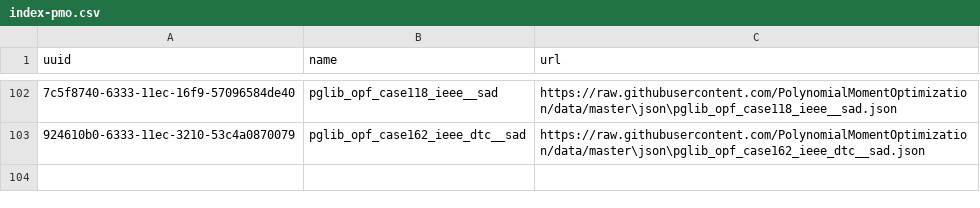
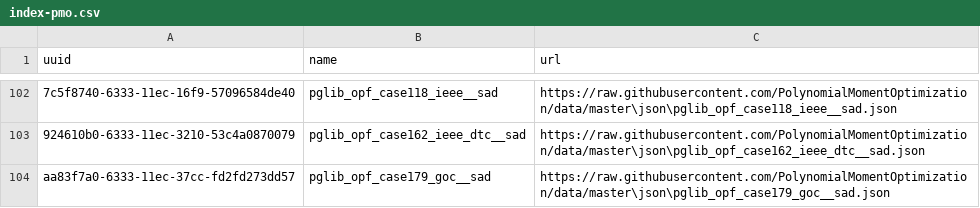
Before and after one commit to PolynomialMomentOptimization/data, a CSV file: registries/index-pmo.csv, drawn as a sheet; only a part is shown, gaps mark what is left out; the diff names each change by its address in the sheet, - before the commit and + after, or states it on an @@ line.

Commit message:
add to index pglib_opf_case179_goc__sad.json

```diff
--- a/registries/index-pmo.csv
+++ b/registries/index-pmo.csv
+row 104: aa83f7a0-6333-11ec-37cc-fd2fd273dd57 | pglib_opf_case179_goc__sad | https://raw.githubusercontent.com/PolynomialMomentOptimization/data/master\json\pglib_opf_case179_goc__sad.json
```
